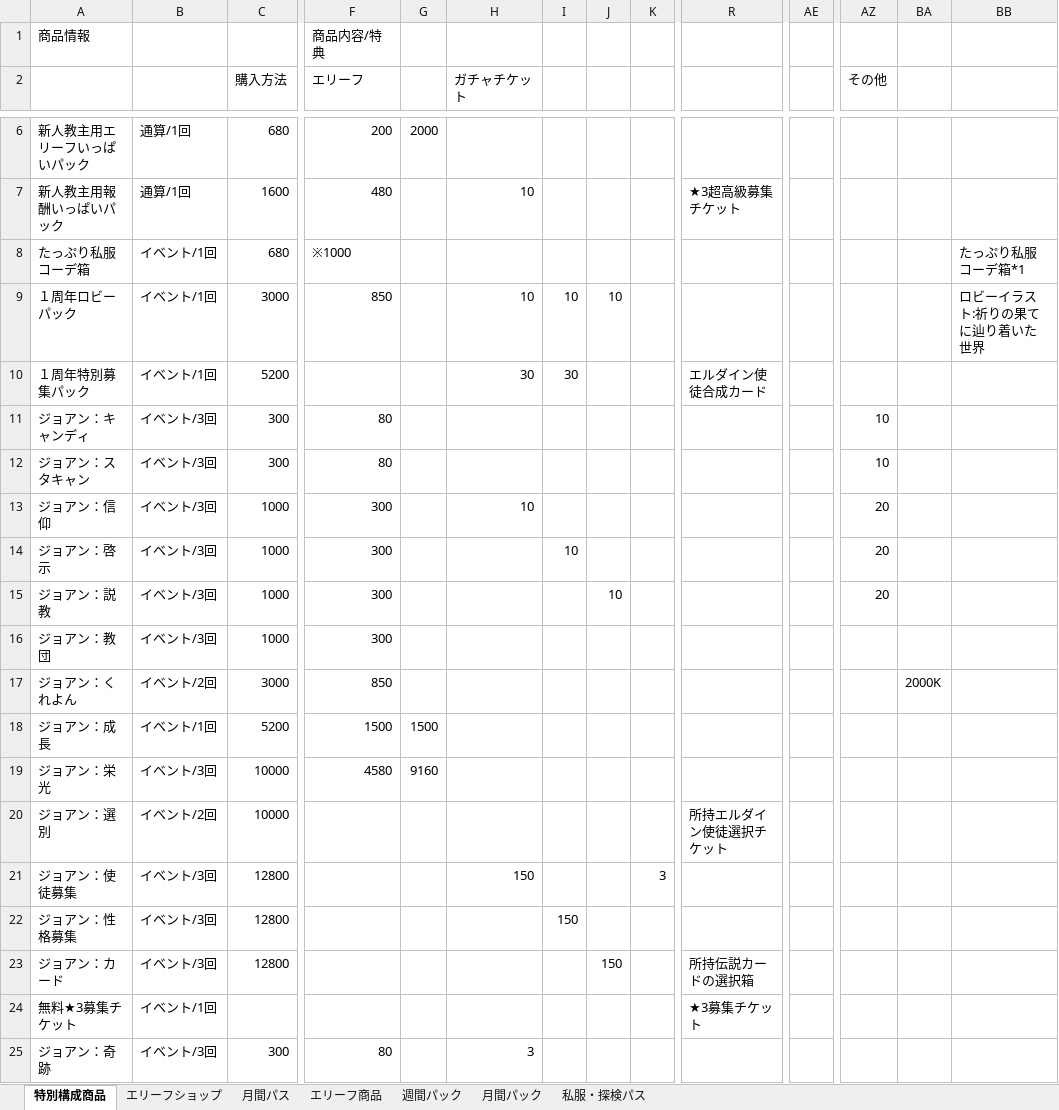
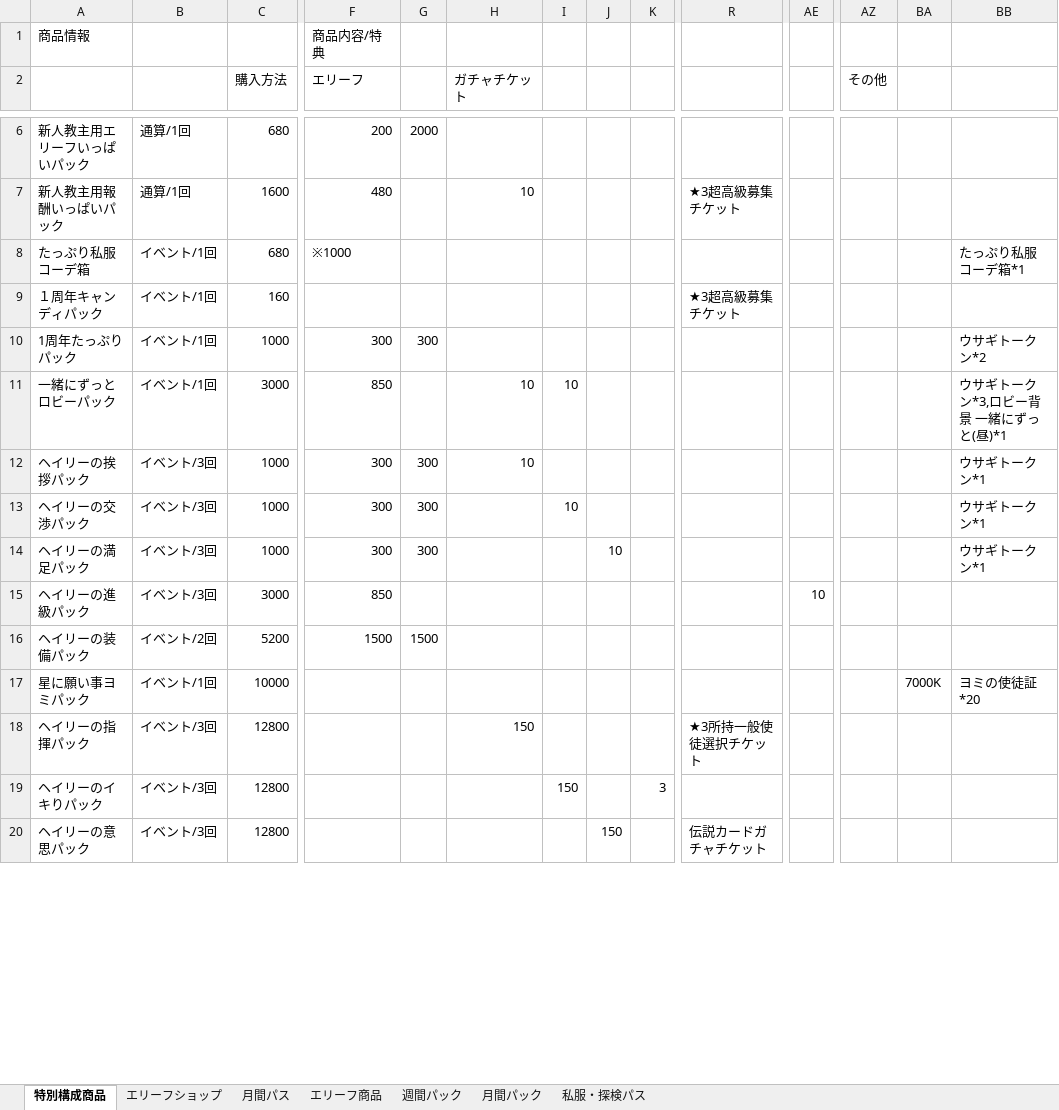
Before and after one commit to kinopill0789/Billing-Planning-for-Trickcal, an Excel workbook: database.xlsx, sheet 特別構成商品, drawn as a sheet; only a part is shown, gaps mark what is left out; values as stored, in another font and other column widths than the file's, no borders; removed rows and columns are numbered as before the commit, all else as after; rows hold the shown columns only; the diff covers the shown part only; the diff names each change by its address in the sheet, - before the commit and + after, or states it on an @@ line.

```diff
--- a/database.xlsx (sheet 特別構成商品)
+++ b/database.xlsx (sheet 特別構成商品)
+row 9: １周年キャンディパック | イベント/1回 | 160 |  |  |  |  |  |  | ★3超高級募集チケット
+row 10: 1周年たっぷりパック | イベント/1回 | 1000 | 300 | 300 |  |  |  |  |  |  |  |  | ウサギトークン*2
-A11: １周年ロビーパック
+A11: 一緒にずっとロビーパック
-J11: 10
+J11: (empty)
-BB11: ロビーイラスト:祈りの果てに辿り着いた世界
+BB11: ウサギトークン*3,ロビー背景 一緒にずっと(昼)*1
-row 10: １周年特別募集パック | イベント/1回 | 5200 |  |  | 30 | 30 |  |  | エルダイン使徒合成カード
-row 11: ジョアン：キャンディ | イベント/3回 | 300 | 80 |  |  |  |  |  |  |  | 10
-row 12: ジョアン：スタキャン | イベント/3回 | 300 | 80 |  |  |  |  |  |  |  | 10
-A12: ジョアン：信仰
+A12: ヘイリーの挨拶パック
-G12:G14: (empty)
+G12:G14: 300
-AZ12:AZ14 (その他): 20
+AZ12:AZ14 (その他): (empty)
-BB12:BB14: (empty)
+BB12:BB14: ウサギトークン*1
-A13: ジョアン：啓示
+A13: ヘイリーの交渉パック
-A14: ジョアン：説教
+A14: ヘイリーの満足パック
-row 16: ジョアン：教団 | イベント/3回 | 1000 | 300
-A15: ジョアン：くれよん
+A15: ヘイリーの進級パック
-B15: イベント/2回
+B15: イベント/3回
-AE15: (empty)
+AE15: 10
-BA15: 2000K
+BA15: (empty)
-A16: ジョアン：成長
+A16: ヘイリーの装備パック
-B16: イベント/1回
+B16: イベント/2回
-row 19: ジョアン：栄光 | イベント/3回 | 10000 | 4580 | 9160
-row 20: ジョアン：選別 | イベント/2回 | 10000 |  |  |  |  |  |  | 所持エルダイン使徒選択チケット
-row 21: ジョアン：使徒募集 | イベント/3回 | 12800 |  |  | 150 |  |  | 3
-row 22: ジョアン：性格募集 | イベント/3回 | 12800 |  |  |  | 150
+row 17: 星に願い事ヨミパック | イベント/1回 | 10000 |  |  |  |  |  |  |  |  |  | 7000K | ヨミの使徒証*20
+row 18: ヘイリーの指揮パック | イベント/3回 | 12800 |  |  | 150 |  |  |  | ★3所持一般使徒選択チケット
+row 19: ヘイリーのイキりパック | イベント/3回 | 12800 |  |  |  | 150 |  | 3
-A20: ジョアン：カード
+A20: ヘイリーの意思パック
-R20: 所持伝説カードの選択箱
+R20: 伝説カードガチャチケット
-row 24: 無料★3募集チケット | イベント/1回 |  |  |  |  |  |  |  | ★3募集チケット
-row 25: ジョアン：奇跡 | イベント/3回 | 300 | 80 |  | 3
```
Also changed, not shown: 9 added rows and 10 removed rows elsewhere in this sheet, sheet エリーフショップ, sheet 私服・探検パス, 3 other files.
